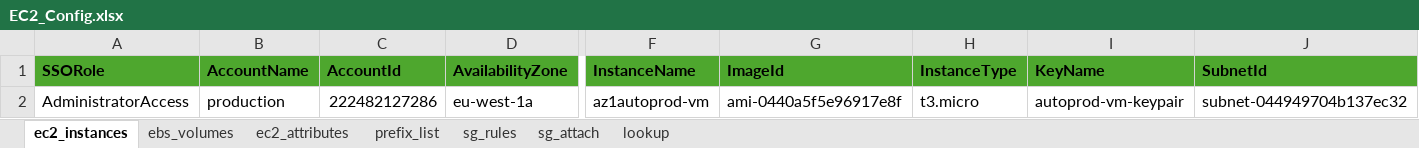
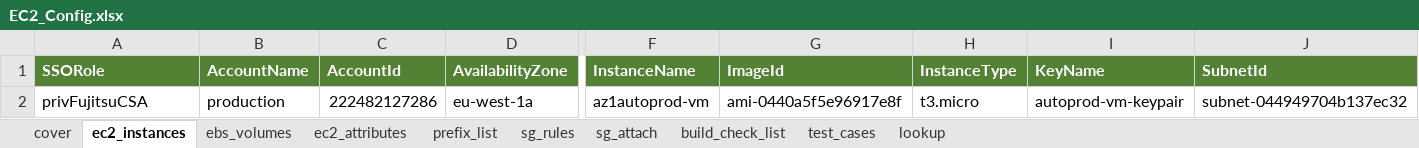
Before and after one commit to sayeedmaster/aws-new, an Excel workbook: EC2_Config.xlsx, sheet ec2_instances, drawn as a sheet; only a part is shown, gaps mark what is left out; values as stored, in another font and other column widths than the file's, no borders; the diff covers the shown part only; the diff names each change by its address in the sheet, - before the commit and + after, or states it on an @@ line.

```diff
--- a/EC2_Config.xlsx (sheet ec2_instances)
+++ b/EC2_Config.xlsx (sheet ec2_instances)
+sheet tab: cover
+sheet tab: build_check_list
+sheet tab: test_cases
@@ A1:D1 fill: #4EA72E → #548235, text colour: black → #FFFFFF @@
@@ F1:J1 fill: #4EA72E → #548235, text colour: black → #FFFFFF @@
-A2 (SSORole): AdministratorAccess
+A2 (SSORole): privFujitsuCSA
```
Also changed, not shown: cell formats elsewhere in this sheet, sheet ec2_attributes, sheet prefix_list, sheet sg_attach, sheet ebs_volumes, sheet sg_rules, hidden cells, 25 other files.
